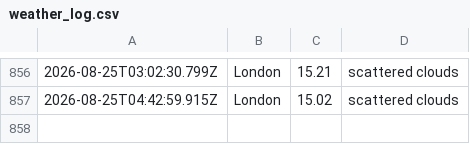
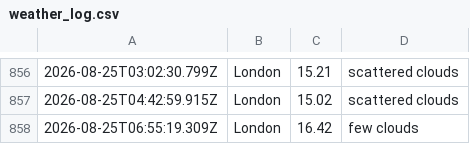
Before and after one commit to ialakija98/Weather-app-js, a CSV file: data/weather_log.csv, drawn as a sheet; only a part is shown, gaps mark what is left out; the diff names each change by its address in the sheet, - before the commit and + after, or states it on an @@ line.

```diff
--- a/data/weather_log.csv
+++ b/data/weather_log.csv
+row 858: 2026-08-25T06:55:19.309Z | London | 16.42 | few clouds
```
Also changed, not shown: 1 other file.
